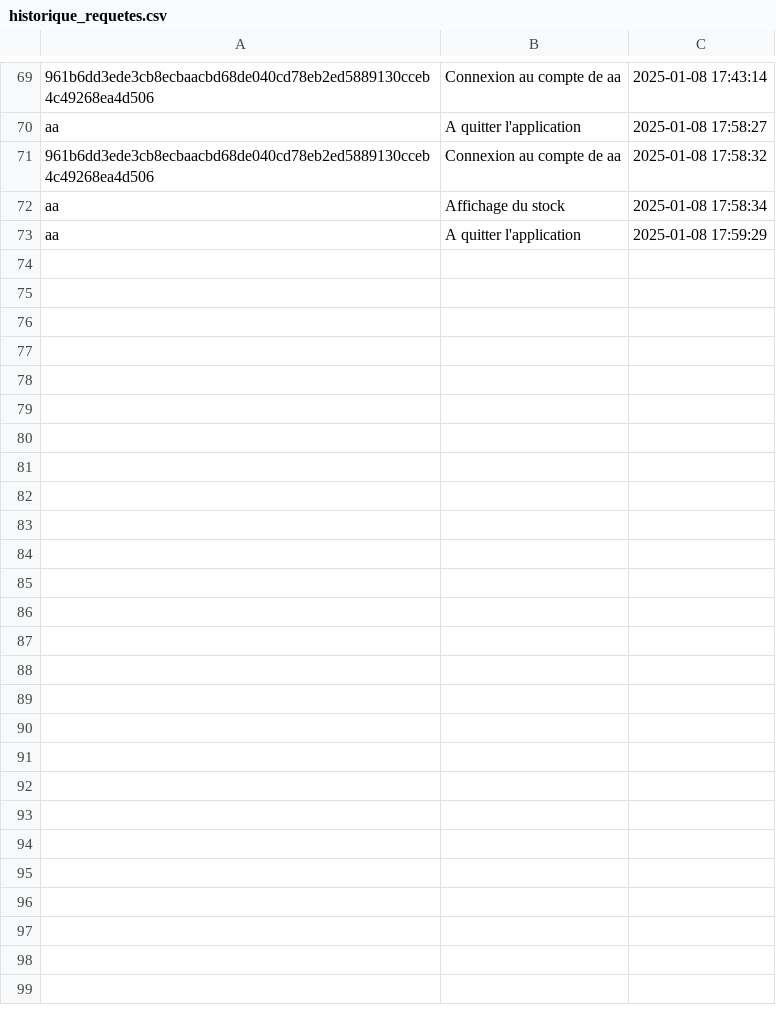
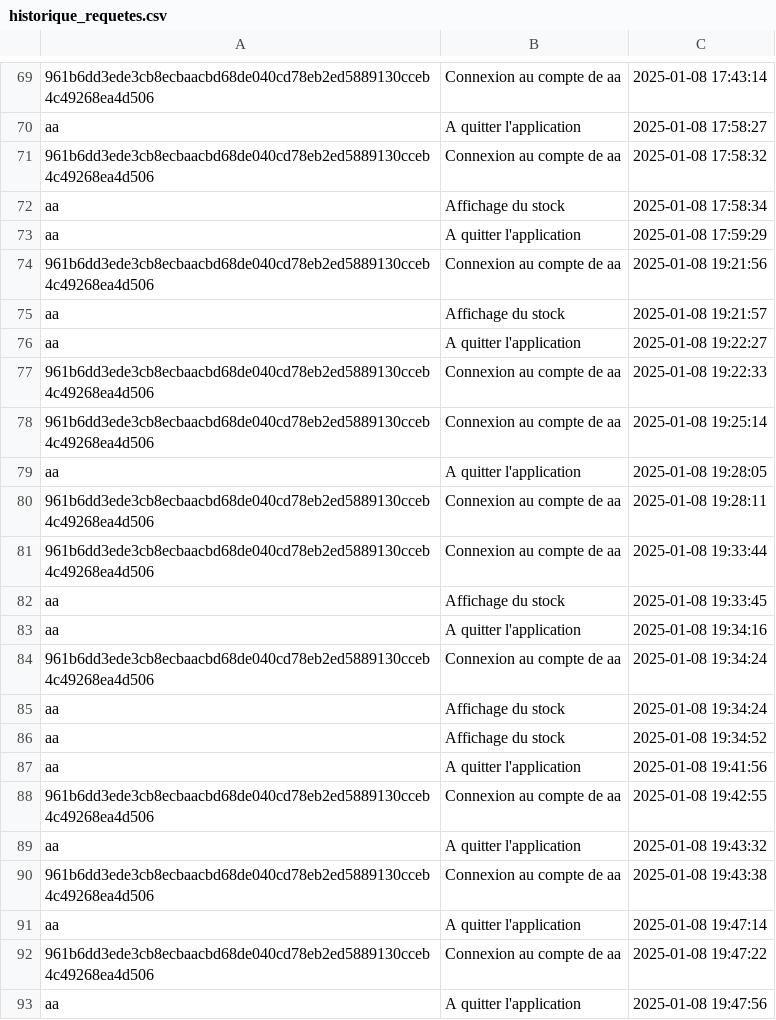
Before and after one commit to 1Itsme1/Project-python, a CSV file: Data/historique_requetes.csv, drawn as a sheet; only a part is shown, gaps mark what is left out; the diff covers the shown part only; the diff names each change by its address in the sheet, - before the commit and + after, or states it on an @@ line.

```diff
--- a/Data/historique_requetes.csv
+++ b/Data/historique_requetes.csv
+row 74: 961b6dd3ede3cb8ecbaacbd68de040cd78eb2ed5889130cceb4c49268ea4d506 | Connexion au compte de aa | 2025-01-08 19:21:56
+row 75: aa | Affichage du stock | 2025-01-08 19:21:57
+row 76: aa | A quitter l'application | 2025-01-08 19:22:27
+row 77: 961b6dd3ede3cb8ecbaacbd68de040cd78eb2ed5889130cceb4c49268ea4d506 | Connexion au compte de aa | 2025-01-08 19:22:33
+row 78: 961b6dd3ede3cb8ecbaacbd68de040cd78eb2ed5889130cceb4c49268ea4d506 | Connexion au compte de aa | 2025-01-08 19:25:14
+row 79: aa | A quitter l'application | 2025-01-08 19:28:05
+row 80: 961b6dd3ede3cb8ecbaacbd68de040cd78eb2ed5889130cceb4c49268ea4d506 | Connexion au compte de aa | 2025-01-08 19:28:11
+row 81: 961b6dd3ede3cb8ecbaacbd68de040cd78eb2ed5889130cceb4c49268ea4d506 | Connexion au compte de aa | 2025-01-08 19:33:44
+row 82: aa | Affichage du stock | 2025-01-08 19:33:45
+row 83: aa | A quitter l'application | 2025-01-08 19:34:16
+row 84: 961b6dd3ede3cb8ecbaacbd68de040cd78eb2ed5889130cceb4c49268ea4d506 | Connexion au compte de aa | 2025-01-08 19:34:24
+row 85: aa | Affichage du stock | 2025-01-08 19:34:24
+row 86: aa | Affichage du stock | 2025-01-08 19:34:52
+row 87: aa | A quitter l'application | 2025-01-08 19:41:56
+row 88: 961b6dd3ede3cb8ecbaacbd68de040cd78eb2ed5889130cceb4c49268ea4d506 | Connexion au compte de aa | 2025-01-08 19:42:55
+row 89: aa | A quitter l'application | 2025-01-08 19:43:32
+row 90: 961b6dd3ede3cb8ecbaacbd68de040cd78eb2ed5889130cceb4c49268ea4d506 | Connexion au compte de aa | 2025-01-08 19:43:38
+row 91: aa | A quitter l'application | 2025-01-08 19:47:14
+row 92: 961b6dd3ede3cb8ecbaacbd68de040cd78eb2ed5889130cceb4c49268ea4d506 | Connexion au compte de aa | 2025-01-08 19:47:22
+row 93: aa | A quitter l'application | 2025-01-08 19:47:56
```
Also changed, not shown: 31 added rows elsewhere in this file, Data/historique_compromissions.csv, 3 other files.
